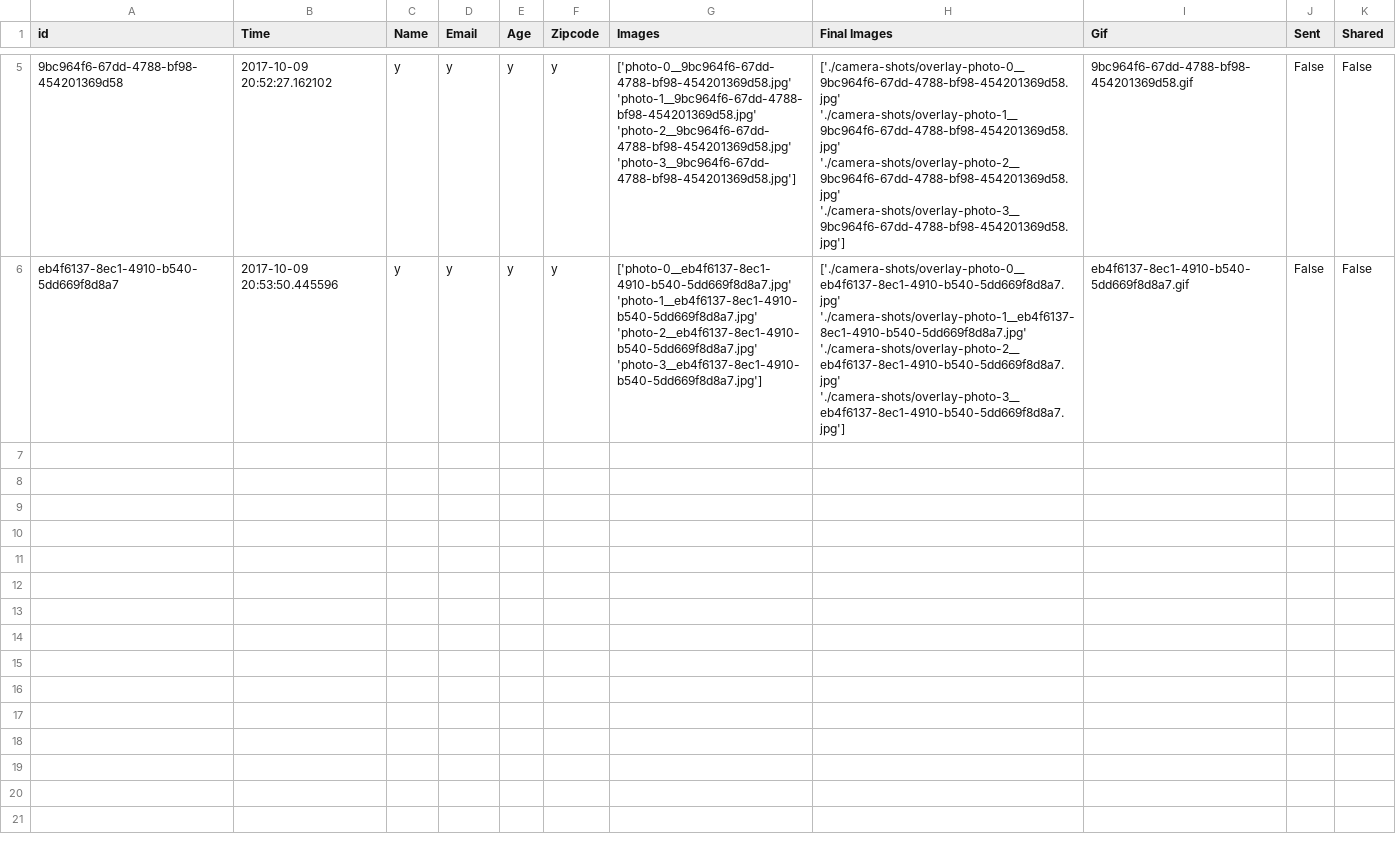
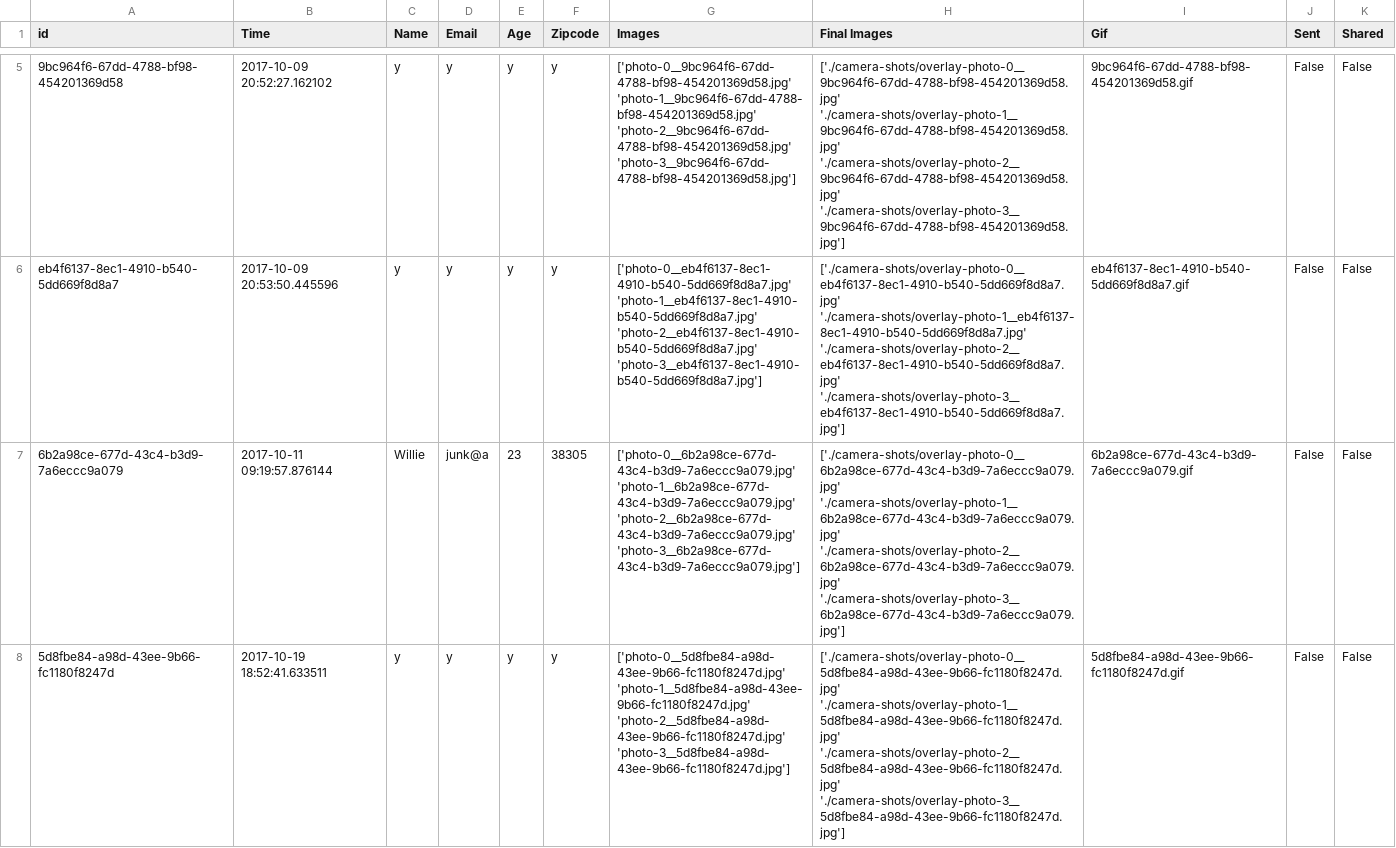
Before and after one commit to alanpramuk9/photo-booth, a CSV file: photoshoots.csv, drawn as a sheet; only a part is shown, gaps mark what is left out.

```diff
--- a/photoshoots.csv
+++ b/photoshoots.csv
@@ -36 +36,15 @@ eb4f6137-8ec1-4910-b540-5dd669f8d8a7,2017-10-09 20:53:50.445596,y,y,y,y,"['photo
  './camera-shots/overlay-photo-3__eb4f6137-8ec1-4910-b540-5dd669f8d8a7.jpg']",eb4f6137-8ec1-4910-b540-5dd669f8d8a7.gif,False,False
+6b2a98ce-677d-43c4-b3d9-7a6eccc9a079,2017-10-11 09:19:57.876144,Willie,junk@a,23,38305,"['photo-0__6b2a98ce-677d-43c4-b3d9-7a6eccc9a079.jpg'
+ 'photo-1__6b2a98ce-677d-43c4-b3d9-7a6eccc9a079.jpg'
+ 'photo-2__6b2a98ce-677d-43c4-b3d9-7a6eccc9a079.jpg'
+ 'photo-3__6b2a98ce-677d-43c4-b3d9-7a6eccc9a079.jpg']","['./camera-shots/overlay-photo-0__6b2a98ce-677d-43c4-b3d9-7a6eccc9a079.jpg'
+ './camera-shots/overlay-photo-1__6b2a98ce-677d-43c4-b3d9-7a6eccc9a079.jpg'
+ './camera-shots/overlay-photo-2__6b2a98ce-677d-43c4-b3d9-7a6eccc9a079.jpg'
+ './camera-shots/overlay-photo-3__6b2a98ce-677d-43c4-b3d9-7a6eccc9a079.jpg']",6b2a98ce-677d-43c4-b3d9-7a6eccc9a079.gif,False,False
+5d8fbe84-a98d-43ee-9b66-fc1180f8247d,2017-10-19 18:52:41.633511,y,y,y,y,"['photo-0__5d8fbe84-a98d-43ee-9b66-fc1180f8247d.jpg'
+ 'photo-1__5d8fbe84-a98d-43ee-9b66-fc1180f8247d.jpg'
+ 'photo-2__5d8fbe84-a98d-43ee-9b66-fc1180f8247d.jpg'
+ 'photo-3__5d8fbe84-a98d-43ee-9b66-fc1180f8247d.jpg']","['./camera-shots/overlay-photo-0__5d8fbe84-a98d-43ee-9b66-fc1180f8247d.jpg'
+ './camera-shots/overlay-photo-1__5d8fbe84-a98d-43ee-9b66-fc1180f8247d.jpg'
+ './camera-shots/overlay-photo-2__5d8fbe84-a98d-43ee-9b66-fc1180f8247d.jpg'
+ './camera-shots/overlay-photo-3__5d8fbe84-a98d-43ee-9b66-fc1180f8247d.jpg']",5d8fbe84-a98d-43ee-9b66-fc1180f8247d.gif,False,False
```
Also changed, not shown: 6 other files.
